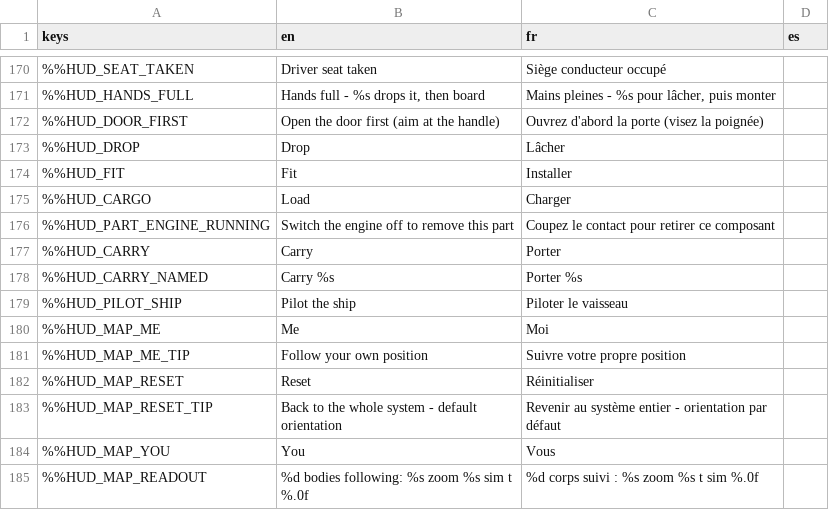
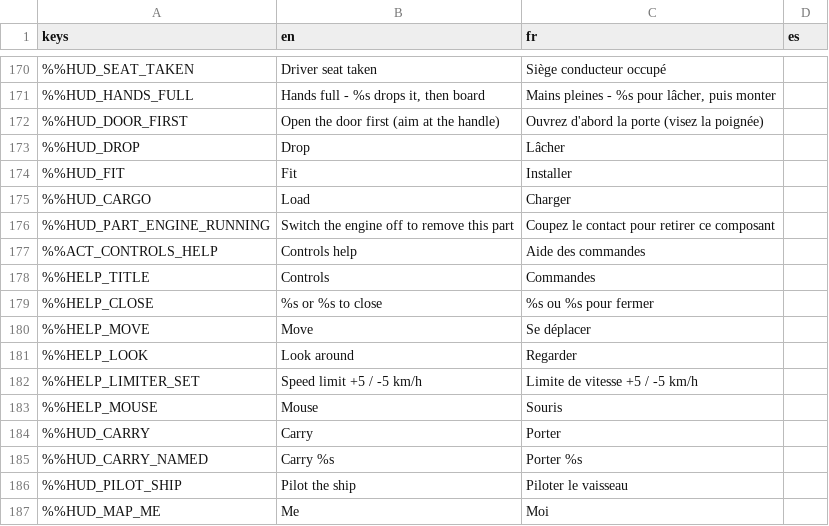
Before and after one commit to DyingStar-game/DyingStar, a CSV file: tools/localization/localisation.csv, drawn as a sheet; only a part is shown, gaps mark what is left out; the shorter side is filled out with more unchanged rows; the diff names each change by its address in the sheet, - before the commit and + after, or states it on an @@ line.

Commit message:
feat(help): F1 opens the controls, with the player's own keys
A controls help over the game, opened by F1 and left open like the star
map; F1 again or Escape closes it. On the pad, a long press of View / Back
opens it (a short one still opens the star map, now on release) and View,
B or Start closes it.

It shows a device -- the keyboard and the mouse, or the gamepad, a tab
each -- with the keys of the main actions lit and numbered, and the legend
beside them: on foot, at the wheel, general. The pointer is free: resting
on any key tells everything it does, family by family (on foot, at the
wheel, EVA, general...), modifiers included; a key bound to something the
legend leaves out is ringed (a "?" on the pictures), so it is worth
hovering. Open, it owns the input: every key, click and pad button stops
there, nothing in the game reacts behind it.

Built from the InputMap at every opening, so a rebound key shows as
rebound, in the language of the game (the controls page's own labels and
key names). The keyboard is drawn, not pictured: each key reads as the
player's layout prints it (AZERTY, QWERTY...), punctuation by its
character. The gamepad and the mouse are pictures (made for this, the
project's amber over warm charcoal), their buttons placed once by hand.

Kept in a centred 16:9 area on a wide screen like the menus, over a black
veil (0.93: the 2D blends in linear light). In game only -- not over a
menu, the chat or the chart. Listed in the controls page (General); its
pad way in is the star map's button, which test_gamepad_defaults knows.

```diff
--- a/tools/localization/localisation.csv
+++ b/tools/localization/localisation.csv
+row 177: %%ACT_CONTROLS_HELP | Controls help | Aide des commandes
+row 178: %%HELP_TITLE | Controls | Commandes
+row 179: %%HELP_CLOSE | %s or %s to close | %s ou %s pour fermer
+row 180: %%HELP_MOVE | Move | Se déplacer
+row 181: %%HELP_LOOK | Look around | Regarder
+row 182: %%HELP_LIMITER_SET | Speed limit +5 / -5 km/h | Limite de vitesse +5 / -5 km/h
+row 183: %%HELP_MOUSE | Mouse | Souris
```
Also changed, not shown: 19 other files.
